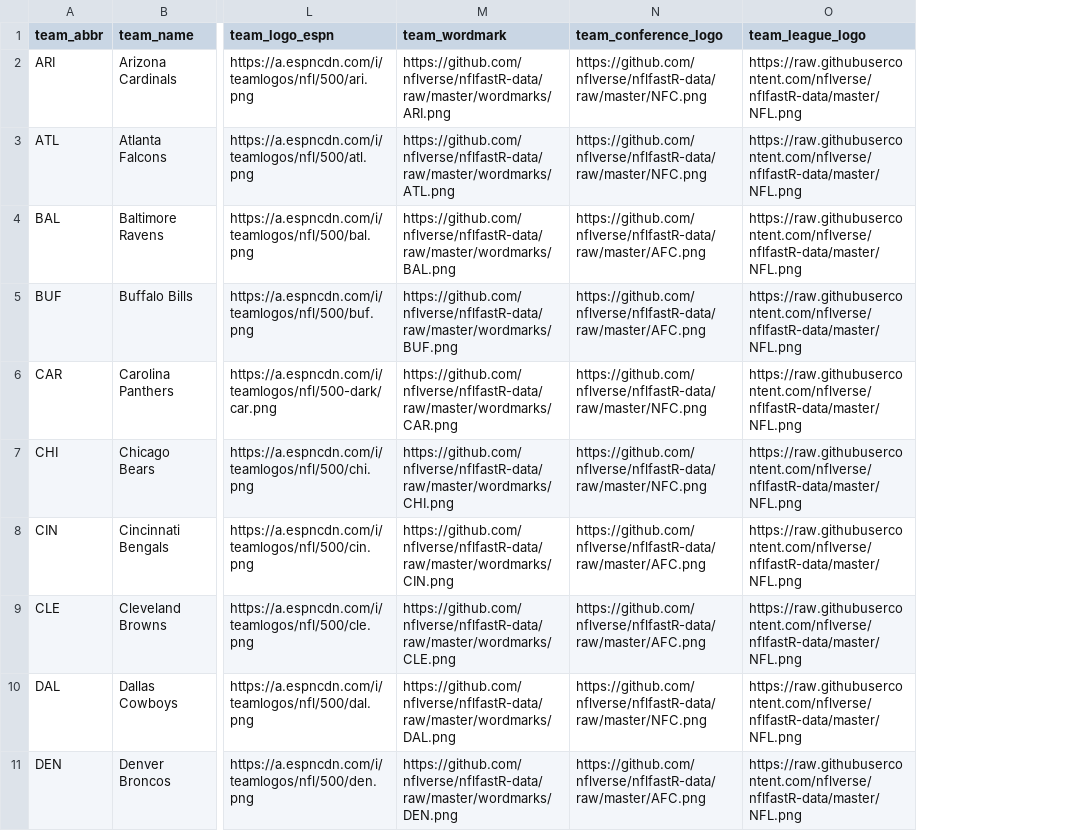
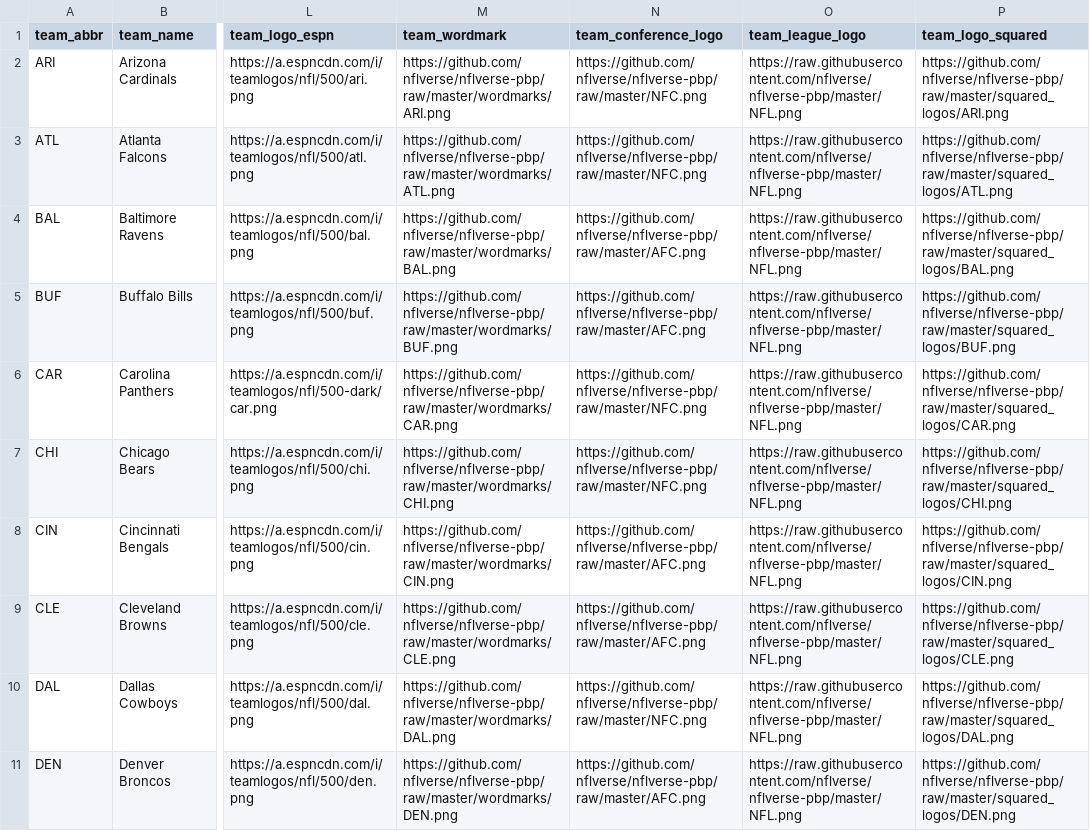
Before and after one commit to nflverse/nflverse-pbp, a CSV file: teams_colors_logos.csv, drawn as a sheet; only a part is shown, gaps mark what is left out; the diff covers the shown part only; the diff names each change by its address in the sheet, - before the commit and + after, or states it on an @@ line.

Commit message:
rename nflverse repo in urls and add squared logo urls

```diff
--- a/teams_colors_logos.csv
+++ b/teams_colors_logos.csv
+column P (team_logo_squared), rows 2-11: https://github.com/nflverse/nflverse-pbp/raw/master/squared_logos/ARI.png | https://github.com/nflverse/nflverse-pbp/raw/master/squared_logos/ATL.png | https://github.com/nflverse/nflverse-pbp/raw/master/squared_logos/BAL.png | https://github.com/nflverse/nflverse-pbp/raw/master/squared_logos/BUF.png | https://github.com/nflverse/nflverse-pbp/raw/master/squared_logos/CAR.png | https://github.com/nflverse/nflverse-pbp/raw/master/squared_logos/CHI.png | https://github.com/nflverse/nflverse-pbp/raw/master/squared_logos/CIN.png | https://github.com/nflverse/nflverse-pbp/raw/master/squared_logos/CLE.png | https://github.com/nflverse/nflverse-pbp/raw/master/squared_logos/DAL.png | https://github.com/nflverse/nflverse-pbp/raw/master/squared_logos/DEN.png
-M2 (team_wordmark): https://github.com/nflverse/nflfastR-data/raw/master/wordmarks/ARI.png
+M2 (team_wordmark): https://github.com/nflverse/nflverse-pbp/raw/master/wordmarks/ARI.png
-N2:N3 (team_conference_logo): https://github.com/nflverse/nflfastR-data/raw/master/NFC.png
+N2:N3 (team_conference_logo): https://github.com/nflverse/nflverse-pbp/raw/master/NFC.png
-O2:O11 (team_league_logo): https://raw.githubusercontent.com/nflverse/nflfastR-data/master/NFL.png
+O2:O11 (team_league_logo): https://raw.githubusercontent.com/nflverse/nflverse-pbp/master/NFL.png
-M3 (team_wordmark): https://github.com/nflverse/nflfastR-data/raw/master/wordmarks/ATL.png
+M3 (team_wordmark): https://github.com/nflverse/nflverse-pbp/raw/master/wordmarks/ATL.png
-M4 (team_wordmark): https://github.com/nflverse/nflfastR-data/raw/master/wordmarks/BAL.png
+M4 (team_wordmark): https://github.com/nflverse/nflverse-pbp/raw/master/wordmarks/BAL.png
-N4:N5 (team_conference_logo): https://github.com/nflverse/nflfastR-data/raw/master/AFC.png
+N4:N5 (team_conference_logo): https://github.com/nflverse/nflverse-pbp/raw/master/AFC.png
-M5 (team_wordmark): https://github.com/nflverse/nflfastR-data/raw/master/wordmarks/BUF.png
+M5 (team_wordmark): https://github.com/nflverse/nflverse-pbp/raw/master/wordmarks/BUF.png
-M6 (team_wordmark): https://github.com/nflverse/nflfastR-data/raw/master/wordmarks/CAR.png
+M6 (team_wordmark): https://github.com/nflverse/nflverse-pbp/raw/master/wordmarks/CAR.png
-N6:N7 (team_conference_logo): https://github.com/nflverse/nflfastR-data/raw/master/NFC.png
+N6:N7 (team_conference_logo): https://github.com/nflverse/nflverse-pbp/raw/master/NFC.png
-M7 (team_wordmark): https://github.com/nflverse/nflfastR-data/raw/master/wordmarks/CHI.png
+M7 (team_wordmark): https://github.com/nflverse/nflverse-pbp/raw/master/wordmarks/CHI.png
-M8 (team_wordmark): https://github.com/nflverse/nflfastR-data/raw/master/wordmarks/CIN.png
+M8 (team_wordmark): https://github.com/nflverse/nflverse-pbp/raw/master/wordmarks/CIN.png
-N8:N9 (team_conference_logo): https://github.com/nflverse/nflfastR-data/raw/master/AFC.png
+N8:N9 (team_conference_logo): https://github.com/nflverse/nflverse-pbp/raw/master/AFC.png
-M9 (team_wordmark): https://github.com/nflverse/nflfastR-data/raw/master/wordmarks/CLE.png
+M9 (team_wordmark): https://github.com/nflverse/nflverse-pbp/raw/master/wordmarks/CLE.png
-M10 (team_wordmark): https://github.com/nflverse/nflfastR-data/raw/master/wordmarks/DAL.png
+M10 (team_wordmark): https://github.com/nflverse/nflverse-pbp/raw/master/wordmarks/DAL.png
-N10 (team_conference_logo): https://github.com/nflverse/nflfastR-data/raw/master/NFC.png
+N10 (team_conference_logo): https://github.com/nflverse/nflverse-pbp/raw/master/NFC.png
-M11 (team_wordmark): https://github.com/nflverse/nflfastR-data/raw/master/wordmarks/DEN.png
+M11 (team_wordmark): https://github.com/nflverse/nflverse-pbp/raw/master/wordmarks/DEN.png
-N11 (team_conference_logo): https://github.com/nflverse/nflfastR-data/raw/master/AFC.png
+N11 (team_conference_logo): https://github.com/nflverse/nflverse-pbp/raw/master/AFC.png
```
Also changed, not shown: 79 edited cells elsewhere in this file, 1 other file.
